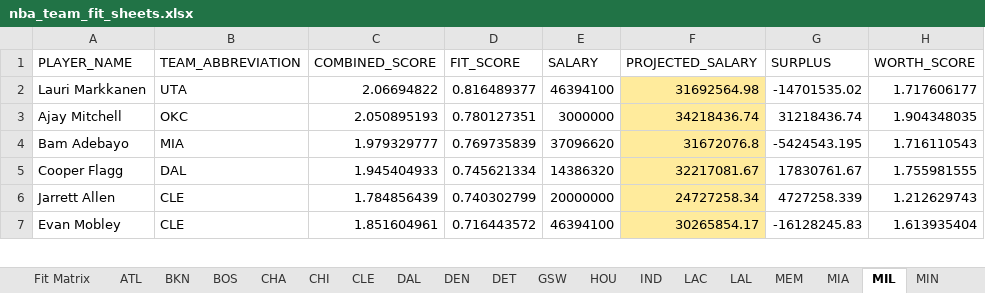
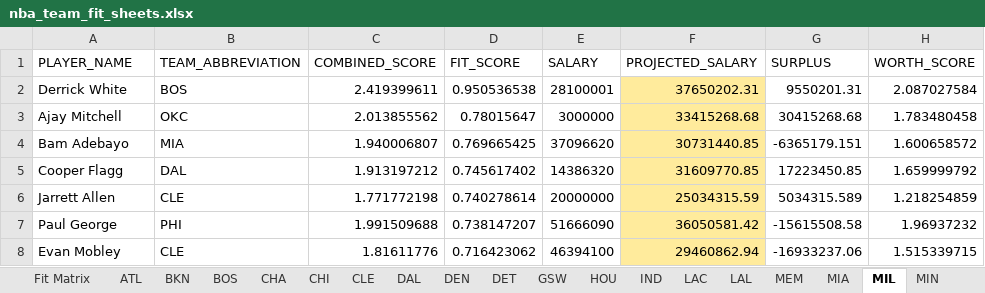
Before and after one commit to jaykakani/nba-player-value-model, an Excel workbook: nba_team_fit_sheets.xlsx, sheet MIL, drawn as a sheet; only a part is shown; values as stored, in another font and other column widths than the file's, no borders; conditional formats not drawn; removed rows and columns are numbered as before the commit, all else as after; the diff covers the shown part only; the diff names each change by its address in the sheet, - before the commit and + after, or states it on an @@ line.

```diff
--- a/nba_team_fit_sheets.xlsx (sheet MIL)
+++ b/nba_team_fit_sheets.xlsx (sheet MIL)
-row 2: Lauri Markkanen | UTA | 2.06694822 | 0.816489377 | 46394100 | 31692564.98 | -14701535.02 | 1.717606177
+row 2: Derrick White | BOS | 2.419399611 | 0.950536538 | 28100001 | 37650202.31 | 9550201.31 | 2.087027584
-C3 (COMBINED_SCORE): 2.050895193
+C3 (COMBINED_SCORE): 2.013855562
-D3 (FIT_SCORE): 0.780127351
+D3 (FIT_SCORE): 0.78015647
-F3 (PROJECTED_SALARY): 34218436.74
+F3 (PROJECTED_SALARY): 33415268.68
-G3 (SURPLUS): 31218436.74
+G3 (SURPLUS): 30415268.68
-H3 (WORTH_SCORE): 1.904348035
+H3 (WORTH_SCORE): 1.783480458
-C4 (COMBINED_SCORE): 1.979329777
+C4 (COMBINED_SCORE): 1.940006807
-D4 (FIT_SCORE): 0.769735839
+D4 (FIT_SCORE): 0.769665425
-F4 (PROJECTED_SALARY): 31672076.8
+F4 (PROJECTED_SALARY): 30731440.85
-G4 (SURPLUS): -5424543.195
+G4 (SURPLUS): -6365179.151
-H4 (WORTH_SCORE): 1.716110543
+H4 (WORTH_SCORE): 1.600658572
-C5 (COMBINED_SCORE): 1.945404933
+C5 (COMBINED_SCORE): 1.913197212
-D5 (FIT_SCORE): 0.745621334
+D5 (FIT_SCORE): 0.745617402
-F5 (PROJECTED_SALARY): 32217081.67
+F5 (PROJECTED_SALARY): 31609770.85
-G5 (SURPLUS): 17830761.67
+G5 (SURPLUS): 17223450.85
-H5 (WORTH_SCORE): 1.755981555
+H5 (WORTH_SCORE): 1.659999792
-C6 (COMBINED_SCORE): 1.784856439
+C6 (COMBINED_SCORE): 1.771772198
-D6 (FIT_SCORE): 0.740302799
+D6 (FIT_SCORE): 0.740278614
-F6 (PROJECTED_SALARY): 24727258.34
+F6 (PROJECTED_SALARY): 25034315.59
-G6 (SURPLUS): 4727258.339
+G6 (SURPLUS): 5034315.589
-H6 (WORTH_SCORE): 1.212629743
+H6 (WORTH_SCORE): 1.218254859
+row 7: Paul George | PHI | 1.991509688 | 0.738147207 | 51666090 | 36050581.42 | -15615508.58 | 1.96937232
-C8 (COMBINED_SCORE): 1.851604961
+C8 (COMBINED_SCORE): 1.81611776
-D8 (FIT_SCORE): 0.716443572
+D8 (FIT_SCORE): 0.716423062
-F8 (PROJECTED_SALARY): 30265854.17
+F8 (PROJECTED_SALARY): 29460862.94
-G8 (SURPLUS): -16128245.83
+G8 (SURPLUS): -16933237.06
-H8 (WORTH_SCORE): 1.613935404
+H8 (WORTH_SCORE): 1.515339715
```
Also changed, not shown: 1 removed row and 15 edited cells elsewhere in this sheet, sheet Fit Matrix, sheet Rankings, sheet CHA, sheet NYK, sheet ORL, sheet SAS, 25 more sheets.
